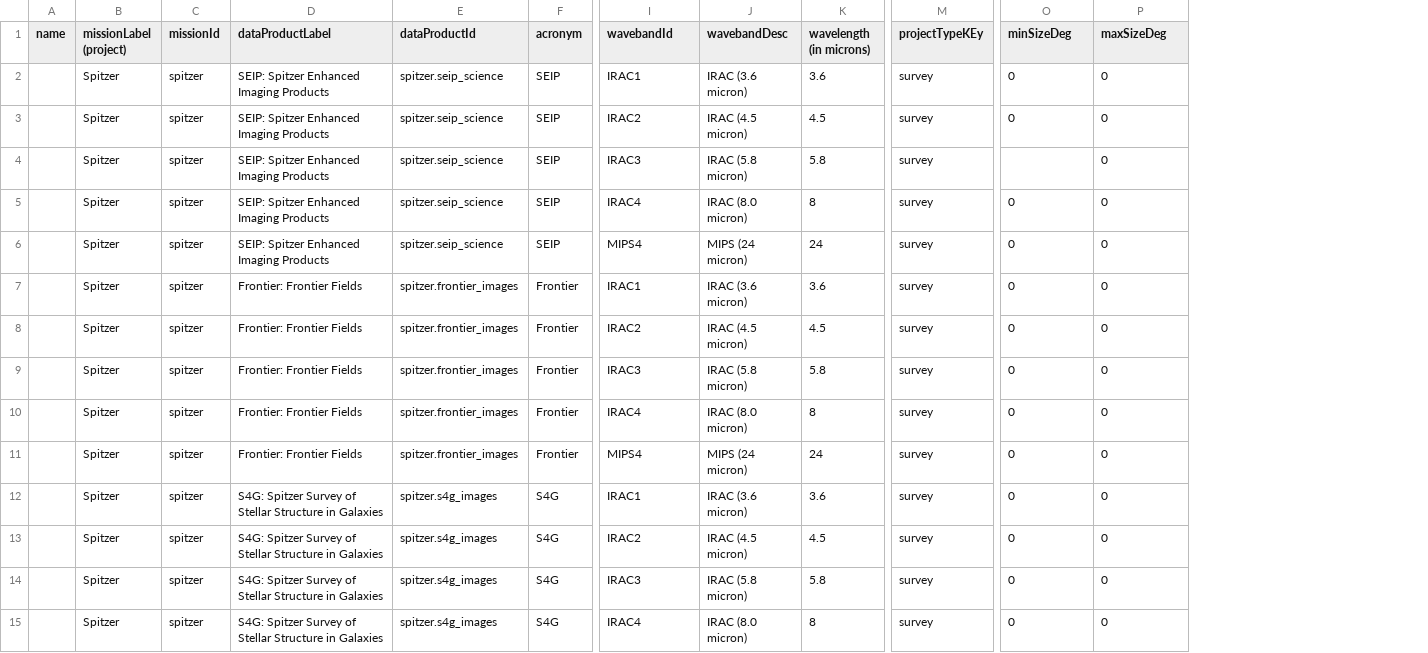
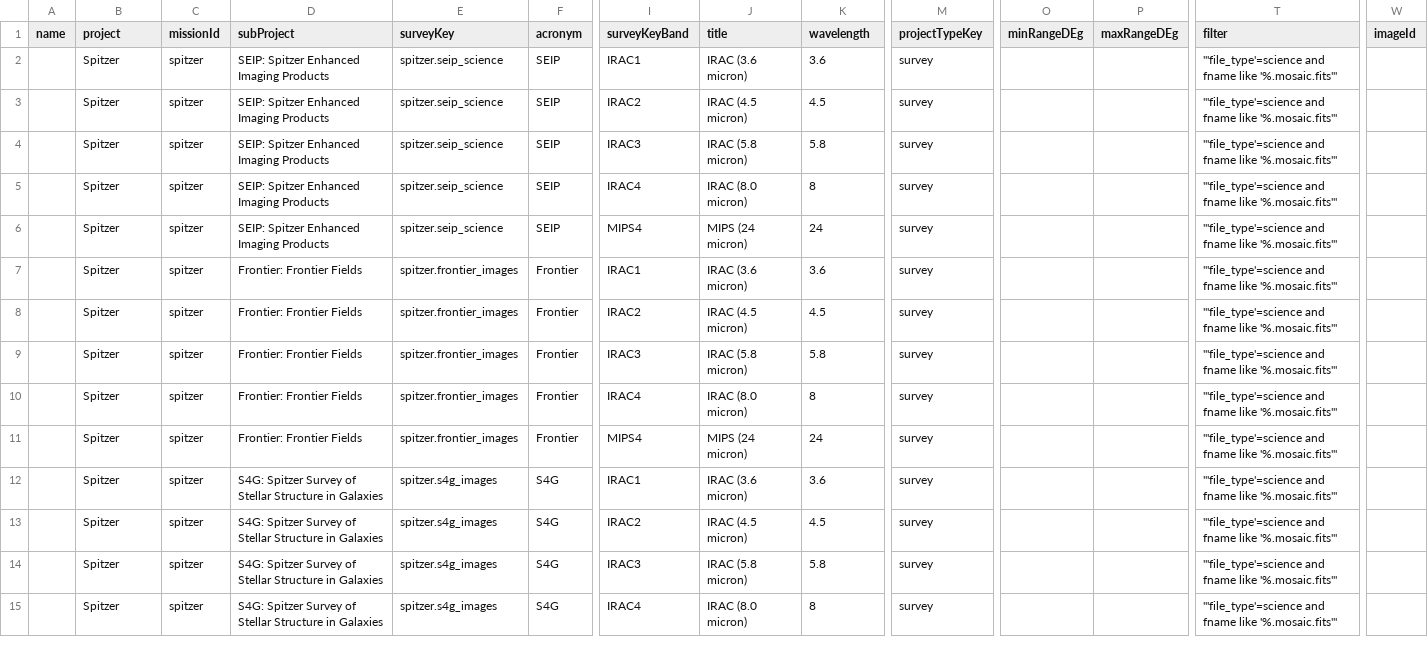
Before and after one commit to Caltech-IPAC/firefly, a CSV file: src/firefly/java/edu/caltech/ipac/firefly/resources/irsa-master-table.csv, drawn as a sheet; only a part is shown, gaps mark what is left out; the diff covers the shown part only; the diff names each change by its address in the sheet, - before the commit and + after, or states it on an @@ line.

Commit message:
IRSA-816:   Re-orangized codes and fixed some minor issues in other files

```diff
--- a/src/firefly/java/edu/caltech/ipac/firefly/resources/irsa-master-table.csv
+++ b/src/firefly/java/edu/caltech/ipac/firefly/resources/irsa-master-table.csv
+column T (filter), rows 2-15: all "'file_type'=science and fname like '%.mosaic.fits'"
+column W (imageId), empty
-B1: missionLabel (project)
+B1: project
-D1: dataProductLabel
+D1: subProject
-E1: dataProductId
+E1: surveyKey
-I1: wavebandId
+I1: surveyKeyBand
-J1: wavebandDesc
+J1: title
-K1: wavelength (in microns)
+K1: wavelength
-M1: projectTypeKEy
+M1: projectTypeKey
-O1: minSizeDeg
+O1: minRangeDEg
-P1: maxSizeDeg
+P1: maxRangeDEg
-O2:O3 (minRangeDEg): 0
+O2:O3 (minRangeDEg): (empty)
-P2:P15 (maxRangeDEg): 0
+P2:P15 (maxRangeDEg): (empty)
-O5:O15 (minRangeDEg): 0
+O5:O15 (minRangeDEg): (empty)
```
Also changed, not shown: 40 edited cells elsewhere in this file, 7 other files.
